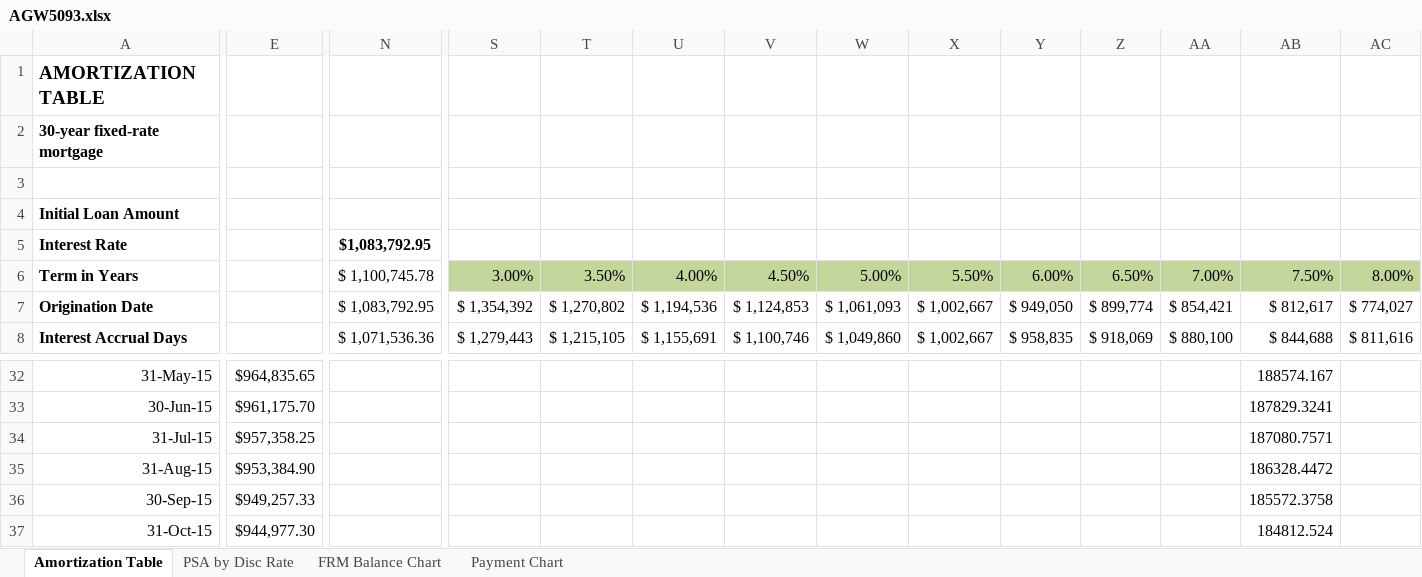
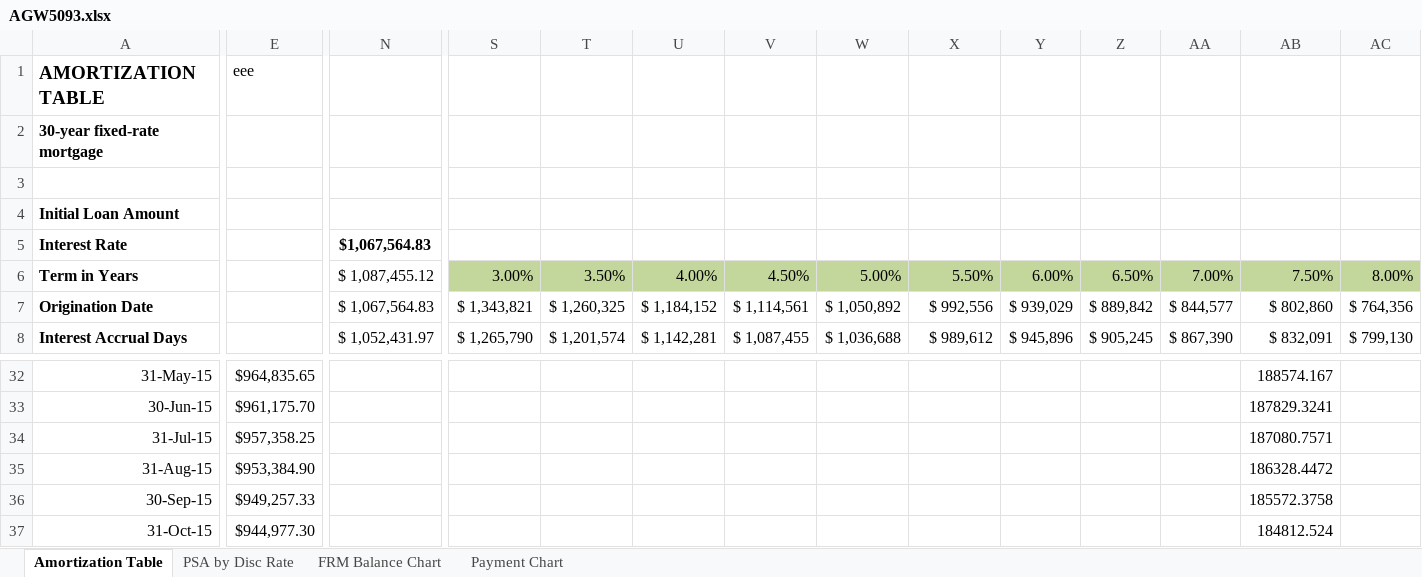
Before and after one commit to BambooL/Excel_Grader, an Excel workbook: sample_assignmmet/AGW5093.xlsx, sheet Amortization Table, drawn as a sheet; only a part is shown, gaps mark what is left out; values as stored, in another font and other column widths than the file's, no borders; the diff covers the shown part only; the diff names each change by its address in the sheet, - before the commit and + after, or states it on an @@ line.

```diff
--- a/sample_assignmmet/AGW5093.xlsx (sheet Amortization Table)
+++ b/sample_assignmmet/AGW5093.xlsx (sheet Amortization Table)
-E1: (empty)
+E1: eee
-N5: $1,083,792.95
+N5: $1,067,564.83
-N6: $ 1,100,745.78
+N6: $ 1,087,455.12
-N7: $ 1,083,792.95
+N7: $ 1,067,564.83
-S7: $ 1,354,392
+S7: $ 1,343,821
-T7: $ 1,270,802
+T7: $ 1,260,325
-U7: $ 1,194,536
+U7: $ 1,184,152
-V7: $ 1,124,853
+V7: $ 1,114,561
-W7: $ 1,061,093
+W7: $ 1,050,892
-X7: $ 1,002,667
+X7: $ 992,556
-Y7: $ 949,050
+Y7: $ 939,029
-Z7: $ 899,774
+Z7: $ 889,842
-AA7: $ 854,421
+AA7: $ 844,577
-AB7: $ 812,617
+AB7: $ 802,860
-AC7: $ 774,027
+AC7: $ 764,356
-N8: $ 1,071,536.36
+N8: $ 1,052,431.97
-S8: $ 1,279,443
+S8: $ 1,265,790
-T8: $ 1,215,105
+T8: $ 1,201,574
-U8: $ 1,155,691
+U8: $ 1,142,281
-V8: $ 1,100,746
+V8: $ 1,087,455
-W8: $ 1,049,860
+W8: $ 1,036,688
-X8: $ 1,002,667
+X8: $ 989,612
-Y8: $ 958,835
+Y8: $ 945,896
-Z8: $ 918,069
+Z8: $ 905,245
-AA8: $ 880,100
+AA8: $ 867,390
-AB8: $ 844,688
+AB8: $ 832,091
-AC8: $ 811,616
+AC8: $ 799,130
```
Also changed, not shown: 56 edited cells elsewhere in this sheet, charts or pictures, after/assignment_after_AGW5093.xlsx, assign_sample.xlsx, 35 other files.
